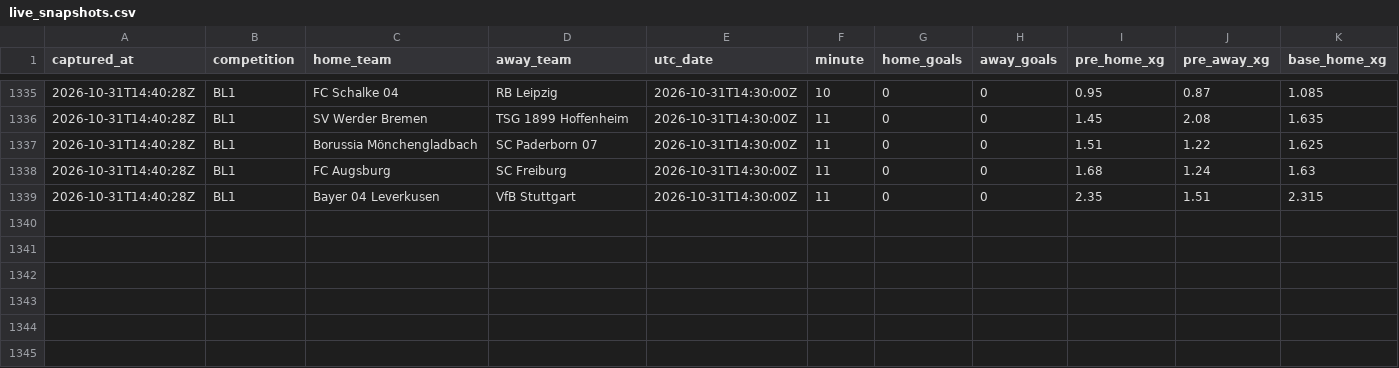
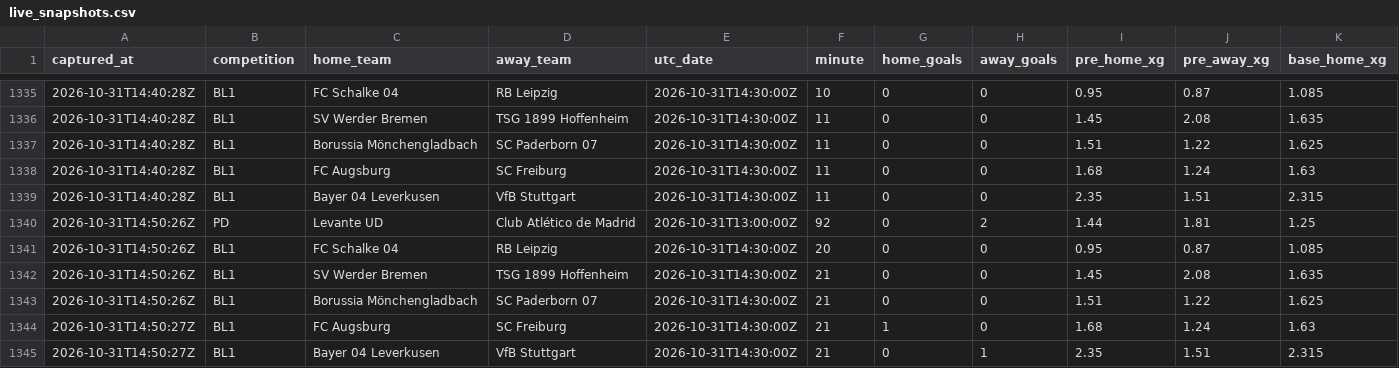
Before and after one commit to ecastc2607-cmd/football_prediction, a CSV file: data/tracking/live_snapshots.csv, drawn as a sheet; only a part is shown, gaps mark what is left out; rows hold the shown columns only; the diff names each change by its address in the sheet, - before the commit and + after, or states it on an @@ line.

```diff
--- a/data/tracking/live_snapshots.csv
+++ b/data/tracking/live_snapshots.csv
+row 1340: 2026-10-31T14:50:26Z | PD | Levante UD | Club Atlético de Madrid | 2026-10-31T13:00:00Z | 92 | 0 | 2 | 1.44 | 1.81 | 1.25
+row 1341: 2026-10-31T14:50:26Z | BL1 | FC Schalke 04 | RB Leipzig | 2026-10-31T14:30:00Z | 20 | 0 | 0 | 0.95 | 0.87 | 1.085
+row 1342: 2026-10-31T14:50:26Z | BL1 | SV Werder Bremen | TSG 1899 Hoffenheim | 2026-10-31T14:30:00Z | 21 | 0 | 0 | 1.45 | 2.08 | 1.635
+row 1343: 2026-10-31T14:50:26Z | BL1 | Borussia Mönchengladbach | SC Paderborn 07 | 2026-10-31T14:30:00Z | 21 | 0 | 0 | 1.51 | 1.22 | 1.625
+row 1344: 2026-10-31T14:50:27Z | BL1 | FC Augsburg | SC Freiburg | 2026-10-31T14:30:00Z | 21 | 1 | 0 | 1.68 | 1.24 | 1.63
+row 1345: 2026-10-31T14:50:27Z | BL1 | Bayer 04 Leverkusen | VfB Stuttgart | 2026-10-31T14:30:00Z | 21 | 0 | 1 | 2.35 | 1.51 | 2.315
```
Also changed, not shown: data/tracking/live_odds_snapshots.csv.
